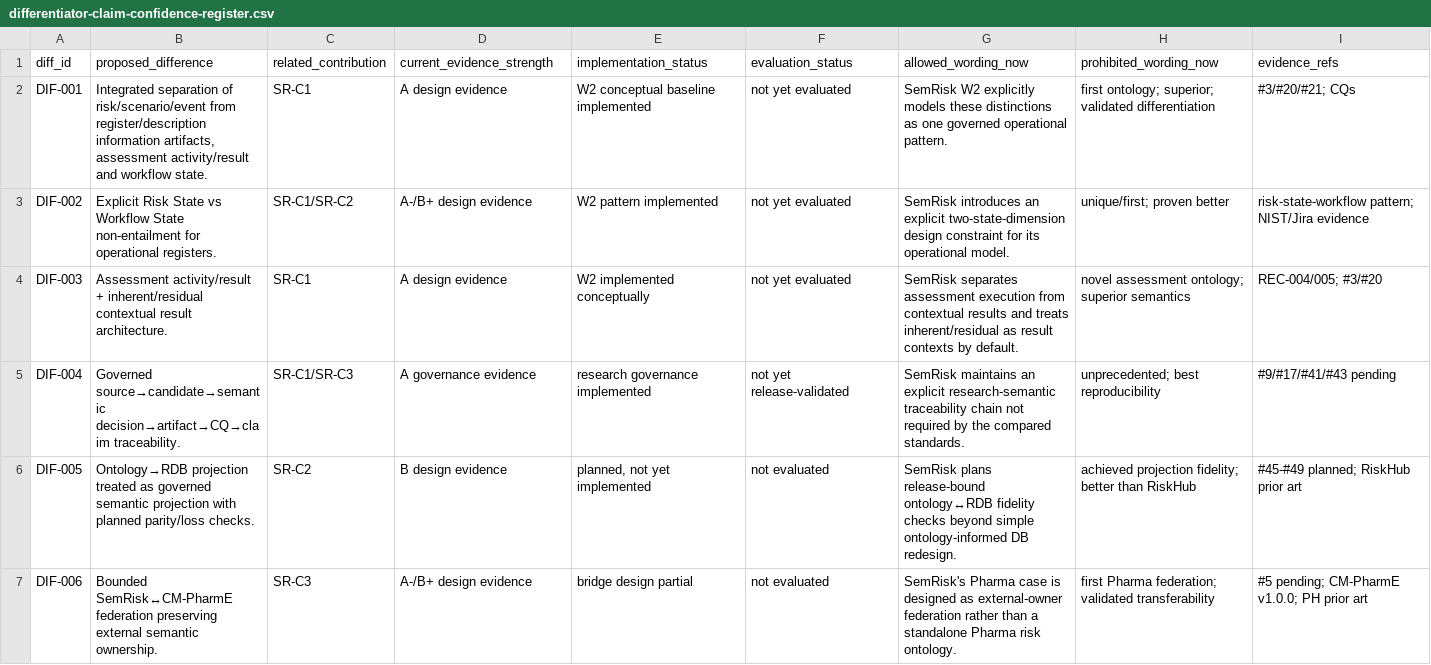
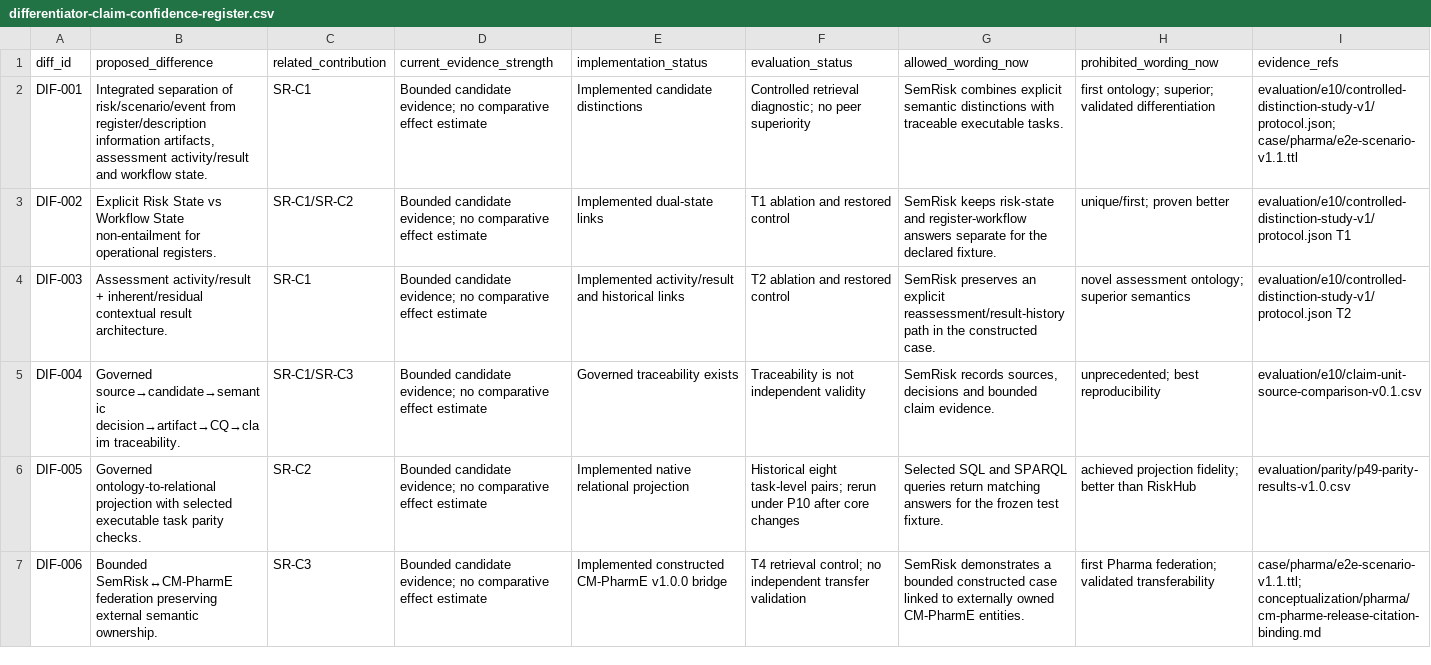
Before and after one commit to ArazSaieArasi3/SemRisk, a CSV file: conceptualization/comparison/differentiator-claim-confidence-register.csv, drawn as a sheet.

```diff
--- a/conceptualization/comparison/differentiator-claim-confidence-register.csv
+++ b/conceptualization/comparison/differentiator-claim-confidence-register.csv
@@ -1,7 +1,7 @@
 diff_id,proposed_difference,related_contribution,current_evidence_strength,implementation_status,evaluation_status,allowed_wording_now,prohibited_wording_now,evidence_refs
-DIF-001,"Integrated separation of risk/scenario/event from register/description information artifacts, assessment activity/result and workflow state.",SR-C1,A design evidence,W2 conceptual baseline implemented,not yet evaluated,SemRisk W2 explicitly models these distinctions as one governed operational pattern.,first ontology; superior; validated differentiation,#3/#20/#21; CQs
-DIF-002,Explicit Risk State vs Workflow State non-entailment for operational registers.,SR-C1/SR-C2,A-/B+ design evidence,W2 pattern implemented,not yet evaluated,SemRisk introduces an explicit two-state-dimension design constraint for its operational model.,unique/first; proven better,risk-state-workflow pattern; NIST/Jira evidence
-DIF-003,Assessment activity/result + inherent/residual contextual result architecture.,SR-C1,A design evidence,W2 implemented conceptually,not yet evaluated,SemRisk separates assessment execution from contextual results and treats inherent/residual as result contexts by default.,novel assessment ontology; superior semantics,REC-004/005; #3/#20
-DIF-004,Governed source→candidate→semantic decision→artifact→CQ→claim traceability.,SR-C1/SR-C3,A governance evidence,research governance implemented,not yet release-validated,SemRisk maintains an explicit research-semantic traceability chain not required by the compared standards.,unprecedented; best reproducibility,#9/#17/#41/#43 pending
-DIF-005,Ontology→RDB projection treated as governed semantic projection with planned parity/loss checks.,SR-C2,B design evidence,"planned, not yet implemented",not evaluated,SemRisk plans release-bound ontology↔RDB fidelity checks beyond simple ontology-informed DB redesign.,achieved projection fidelity; better than RiskHub,#45-#49 planned; RiskHub prior art
-DIF-006,Bounded SemRisk↔CM-PharmE federation preserving external semantic ownership.,SR-C3,A-/B+ design evidence,bridge design partial,not evaluated,SemRisk's Pharma case is designed as external-owner federation rather than a standalone Pharma risk ontology.,first Pharma federation; validated transferability,#5 pending; CM-PharmE v1.0.0; PH prior art
+DIF-001,"Integrated separation of risk/scenario/event from register/description information artifacts, assessment activity/result and workflow state.",SR-C1,Bounded candidate evidence; no comparative effect estimate,Implemented candidate distinctions,Controlled retrieval diagnostic; no peer superiority,SemRisk combines explicit semantic distinctions with traceable executable tasks.,first ontology; superior; validated differentiation,evaluation/e10/controlled-distinction-study-v1/protocol.json; case/pharma/e2e-scenario-v1.1.ttl
+DIF-002,Explicit Risk State vs Workflow State non-entailment for operational registers.,SR-C1/SR-C2,Bounded candidate evidence; no comparative effect estimate,Implemented dual-state links,T1 ablation and restored control,SemRisk keeps risk-state and register-workflow answers separate for the declared fixture.,unique/first; proven better,evaluation/e10/controlled-distinction-study-v1/protocol.json T1
+DIF-003,Assessment activity/result + inherent/residual contextual result architecture.,SR-C1,Bounded candidate evidence; no comparative effect estimate,Implemented activity/result and historical links,T2 ablation and restored control,SemRisk preserves an explicit reassessment/result-history path in the constructed case.,novel assessment ontology; superior semantics,evaluation/e10/controlled-distinction-study-v1/protocol.json T2
+DIF-004,Governed source→candidate→semantic decision→artifact→CQ→claim traceability.,SR-C1/SR-C3,Bounded candidate evidence; no comparative effect estimate,Governed traceability exists,Traceability is not independent validity,"SemRisk records sources, decisions and bounded claim evidence.",unprecedented; best reproducibility,evaluation/e10/claim-unit-source-comparison-v0.1.csv
+DIF-005,Governed ontology-to-relational projection with selected executable task parity checks.,SR-C2,Bounded candidate evidence; no comparative effect estimate,Implemented native relational projection,Historical eight task-level pairs; rerun under P10 after core changes,Selected SQL and SPARQL queries return matching answers for the frozen test fixture.,achieved projection fidelity; better than RiskHub,evaluation/parity/p49-parity-results-v1.0.csv
+DIF-006,Bounded SemRisk↔CM-PharmE federation preserving external semantic ownership.,SR-C3,Bounded candidate evidence; no comparative effect estimate,Implemented constructed CM-PharmE v1.0.0 bridge,T4 retrieval control; no independent transfer validation,SemRisk demonstrates a bounded constructed case linked to externally owned CM-PharmE entities.,first Pharma federation; validated transferability,case/pharma/e2e-scenario-v1.1.ttl; conceptualization/pharma/cm-pharme-release-citation-binding.md
```
Also changed, not shown: conceptualization/comparison/paper1-compact-comparison-table.csv, docs/execution/2026-10-04/requirements.csv, 34 other files.
